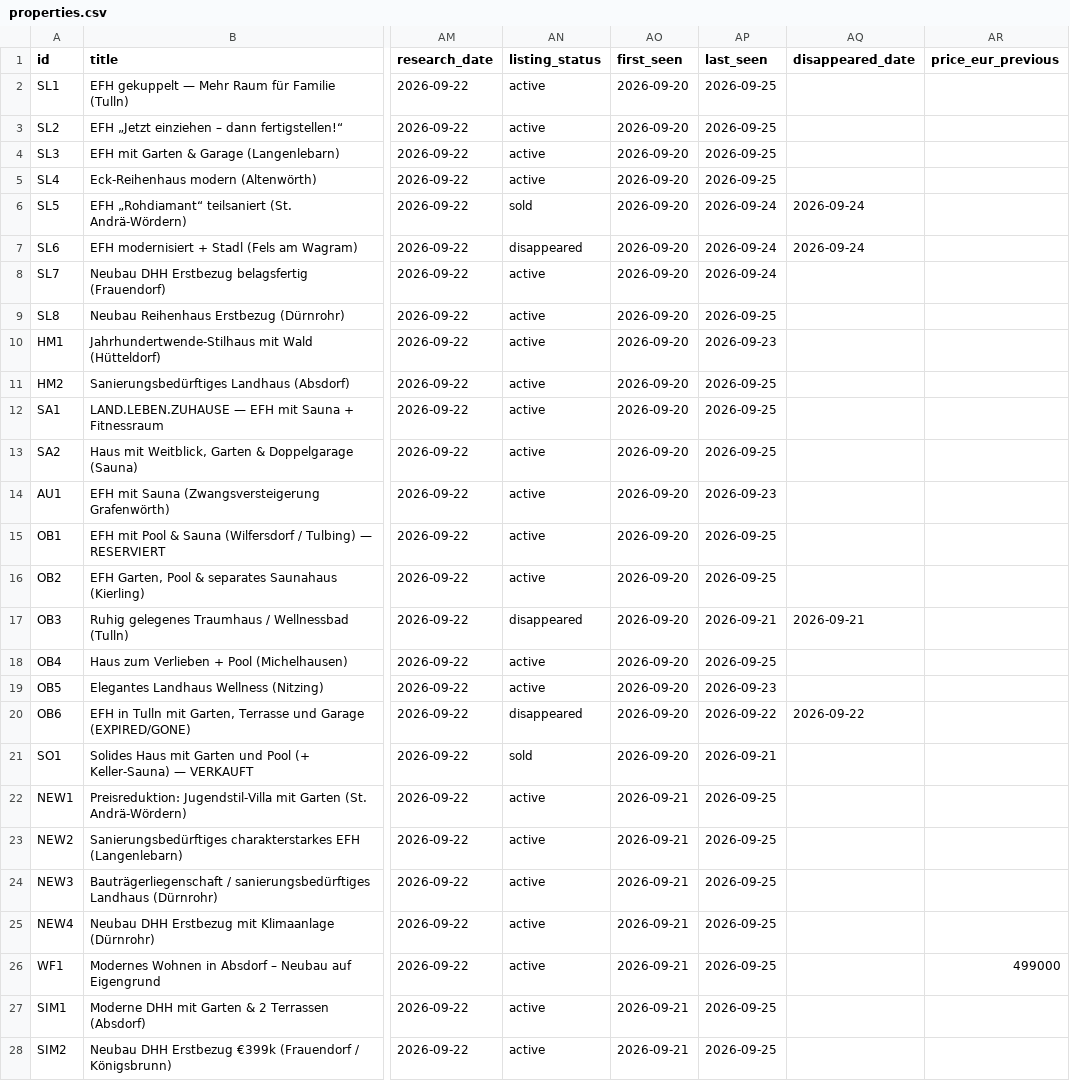
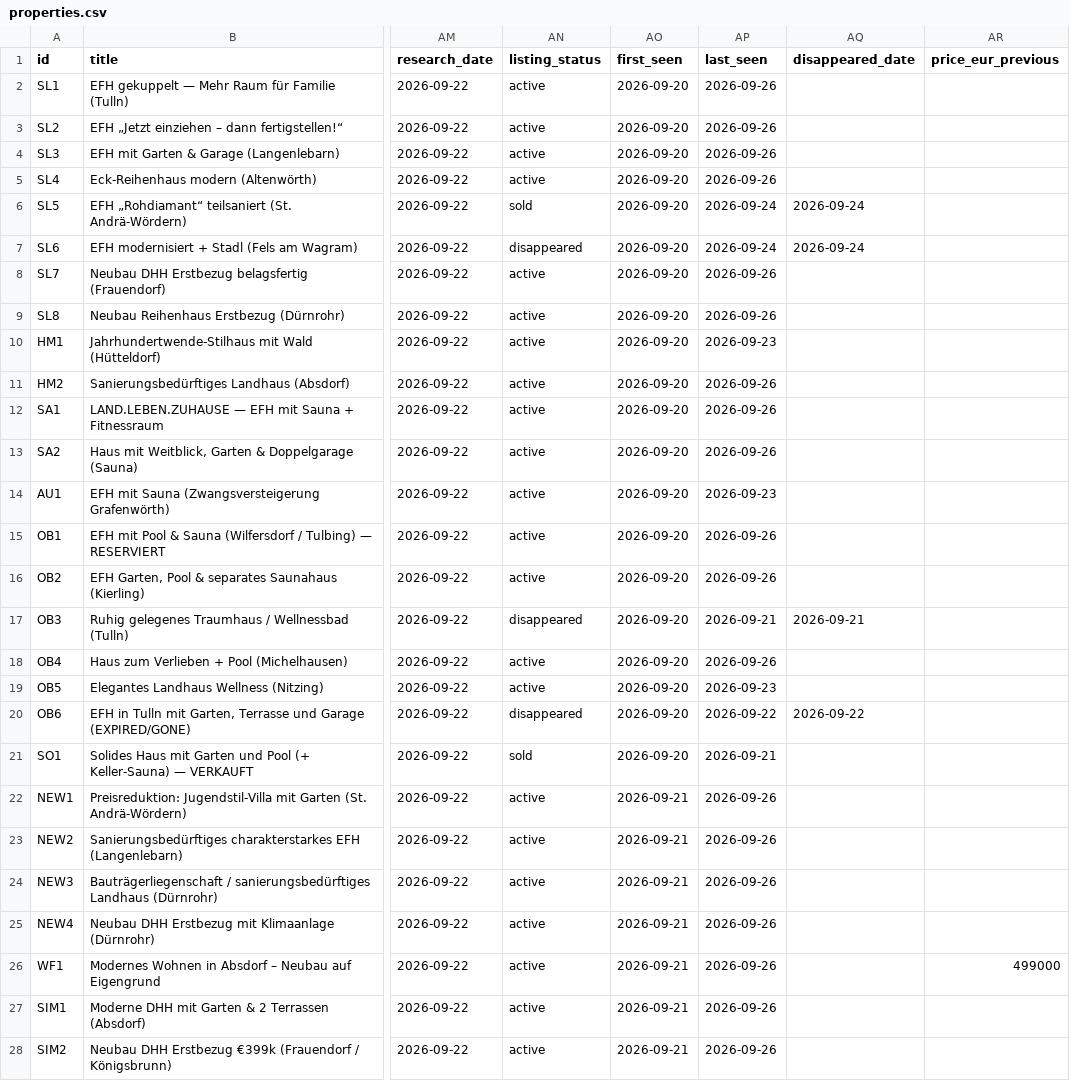
Before and after one commit to dmstacey/tulln-property-watch, a CSV file: properties.csv, drawn as a sheet; only a part is shown, gaps mark what is left out; the diff covers the shown part only; the diff names each change by its address in the sheet, - before the commit and + after, or states it on an @@ line.

```diff
--- a/properties.csv
+++ b/properties.csv
-AP2:AP5 (last_seen): 2026-09-25
+AP2:AP5 (last_seen): 2026-09-26
-AP8 (last_seen): 2026-09-24
+AP8 (last_seen): 2026-09-26
-AP9 (last_seen): 2026-09-25
+AP9 (last_seen): 2026-09-26
-AP11:AP13 (last_seen): 2026-09-25
+AP11:AP13 (last_seen): 2026-09-26
-AP15:AP16 (last_seen): 2026-09-25
+AP15:AP16 (last_seen): 2026-09-26
-AP18 (last_seen): 2026-09-25
+AP18 (last_seen): 2026-09-26
-AP22:AP28 (last_seen): 2026-09-25
+AP22:AP28 (last_seen): 2026-09-26
```
Also changed, not shown: 97 edited cells elsewhere in this file, 2 other files.
